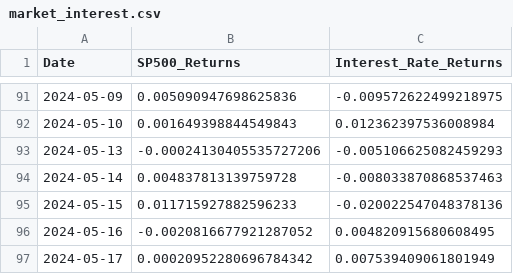
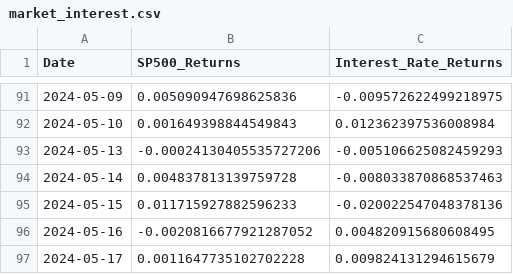
Before and after one commit to simonschmitz2405/Quantitative_trading_competition, a CSV file: data/market_interest.csv, drawn as a sheet; only a part is shown, gaps mark what is left out.

```diff
--- a/data/market_interest.csv
+++ b/data/market_interest.csv
@@ -96,2 +96,2 @@ Date,SP500_Returns,Interest_Rate_Returns
 2024-05-16,-0.0020816677921287052,0.004820915680608495
-2024-05-17,0.00020952280696784342,0.007539409061801949
+2024-05-17,0.0011647735102702228,0.009824131294615679
```
Also changed, not shown: 1 other file.
